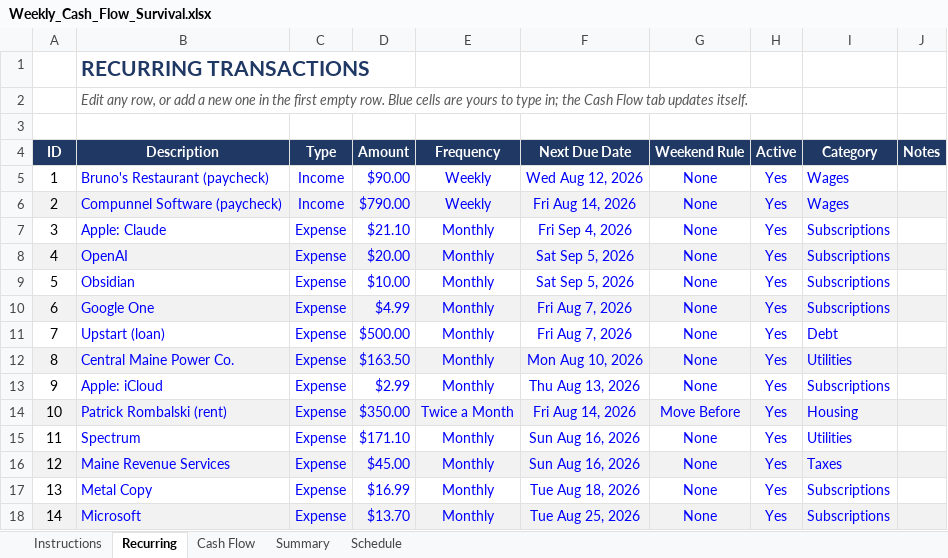
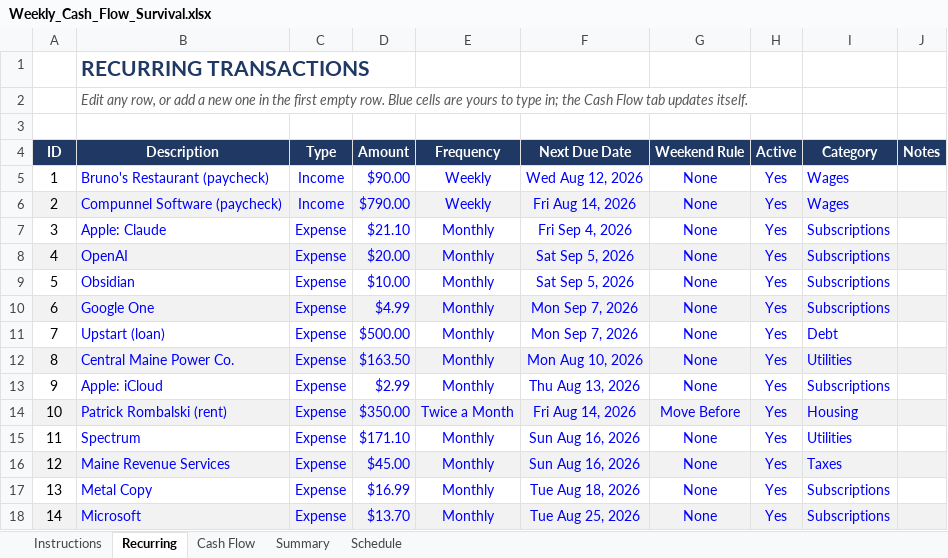
Before and after one commit to NBiryukov25/Budget, an Excel workbook: Weekly_Cash_Flow_Survival.xlsx, sheet Recurring, drawn as a sheet; only a part is shown; values as stored, in another font and other column widths than the file's, no borders; conditional formats not drawn; the diff names each change by its address in the sheet, - before the commit and + after, or states it on an @@ line.

```diff
--- a/Weekly_Cash_Flow_Survival.xlsx (sheet Recurring)
+++ b/Weekly_Cash_Flow_Survival.xlsx (sheet Recurring)
-F10:F11 (Next Due Date): Fri Aug 7, 2026
+F10:F11 (Next Due Date): Mon Sep 7, 2026
```
Also changed, not shown: sheet Cash Flow, sheet Schedule, sheet Summary, sheet Instructions, formulas that keep their value, hidden cells, 1 other file.
